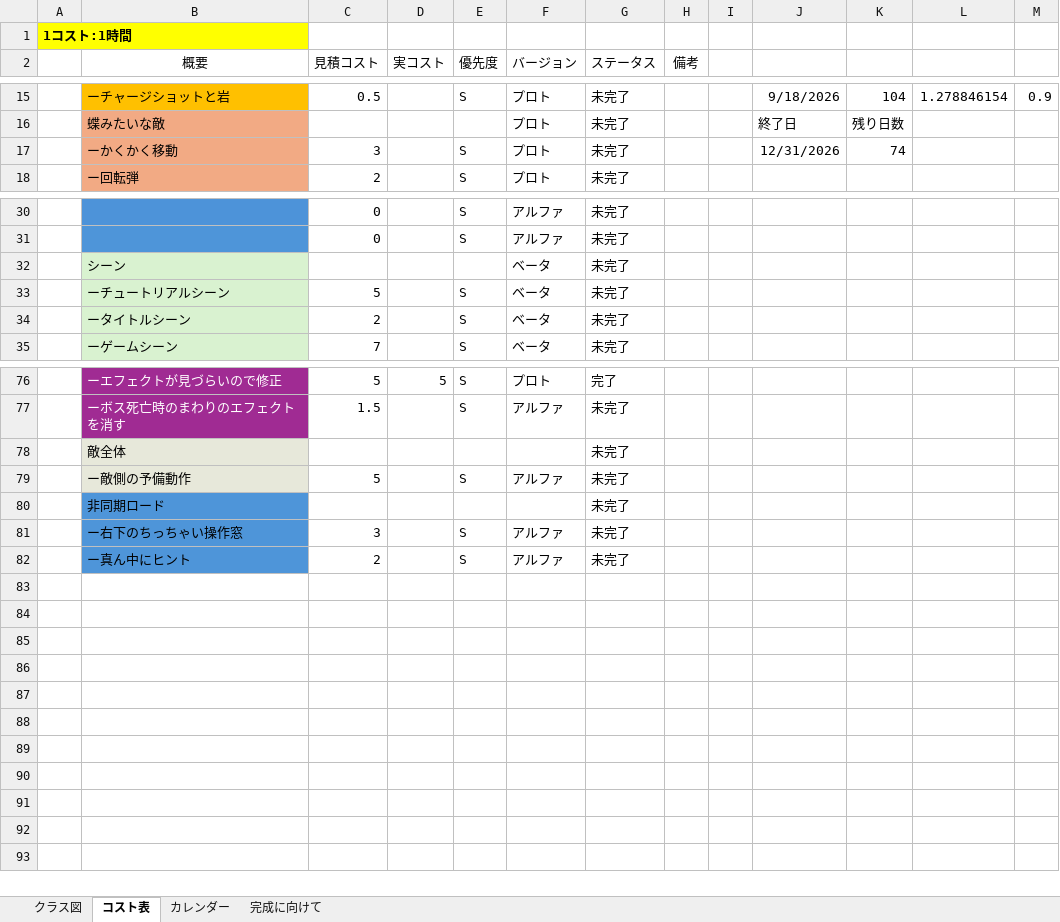
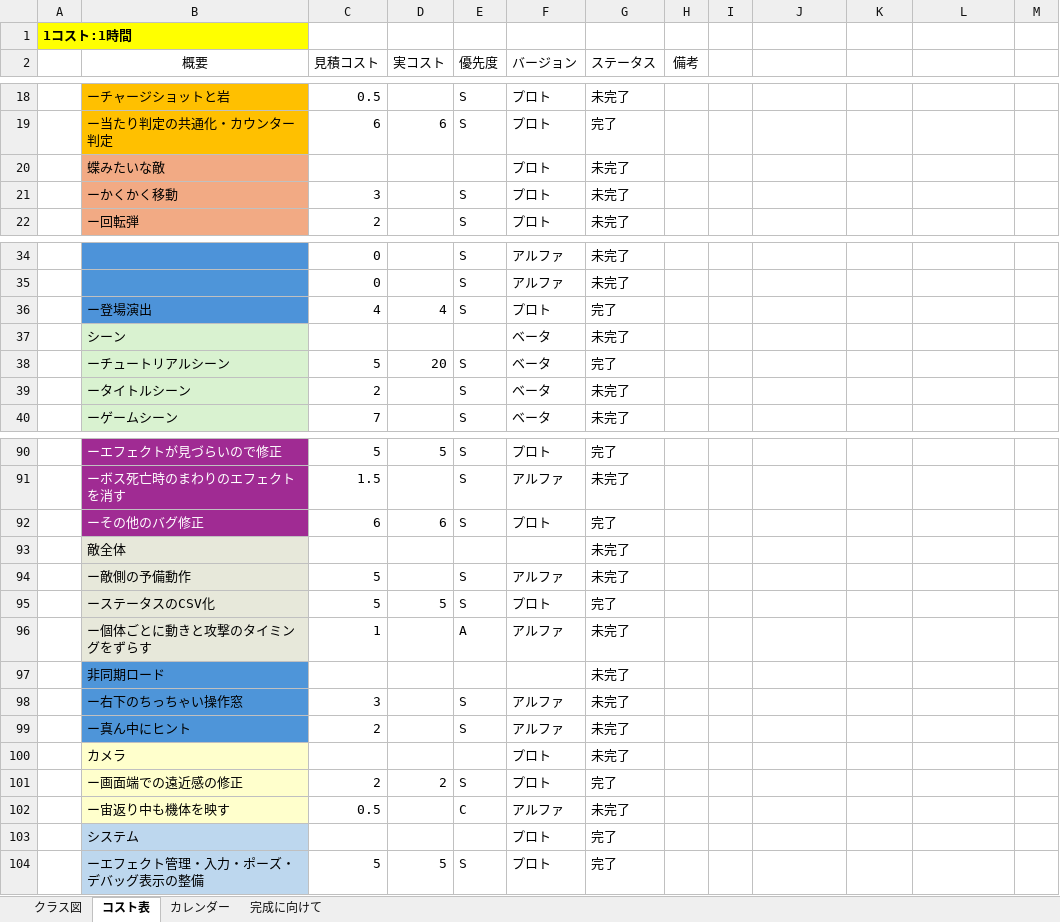
Before and after one commit to 13ko13/NovaWing, an Excel workbook: NovaWing_詳細.xlsx, sheet コスト表, drawn as a sheet; only a part is shown, gaps mark what is left out; values as stored, in another font and other column widths than the file's, no borders; table styles not drawn; addresses are those after the commit; the diff covers the shown part only; the diff names each change by its address in the sheet, - before the commit and + after, or states it on an @@ line.

```diff
--- a/NovaWing_詳細.xlsx (sheet コスト表)
+++ b/NovaWing_詳細.xlsx (sheet コスト表)
-J18: 9/18/2026
+J18: (empty)
-K18: 104
+K18: (empty)
-L18: 1.278846154
+L18: (empty)
-M18: 0.9
+M18: (empty)
+row 19:  | ー当たり判定の共通化・カウンター判定 | 6 | 6 | S | プロト | 完了
-J20: 終了日
+J20: (empty)
-K20: 残り日数
+K20: (empty)
-J21: 12/31/2026
+J21: (empty)
-K21: 74
+K21: (empty)
+row 36:  | ー登場演出 | 4 | 4 | S | プロト | 完了
-D38 (実コスト): (empty)
+D38 (実コスト): 20
-G38 (ステータス): 未完了
+G38 (ステータス): 完了
+row 92:  | ーその他のバグ修正 | 6 | 6 | S | プロト | 完了
+row 95:  | ーステータスのCSV化 | 5 | 5 | S | プロト | 完了
+row 96:  | ー個体ごとに動きと攻撃のタイミングをずらす | 1 |  | A | アルファ | 未完了
+row 100:  | カメラ |  |  |  | プロト | 未完了
+row 101:  | ー画面端での遠近感の修正 | 2 | 2 | S | プロト | 完了
+row 102:  | ー宙返り中も機体を映す | 0.5 |  | C | アルファ | 未完了
+row 103:  | システム |  |  |  | プロト | 完了
+row 104:  | ーエフェクト管理・入力・ポーズ・デバッグ表示の整備 | 5 | 5 | S | プロト | 完了
```
Also changed, not shown: 15 added rows, 3 removed rows and 33 edited cells elsewhere in this sheet, formulas that keep their value, 25 other files.
